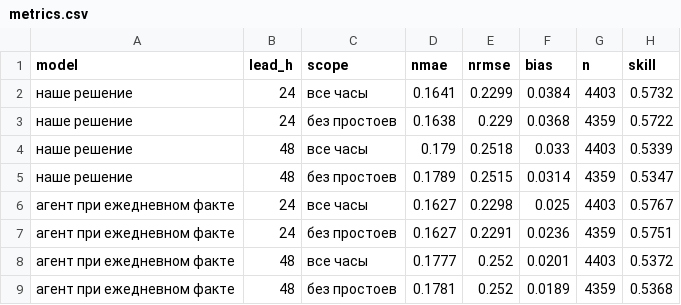
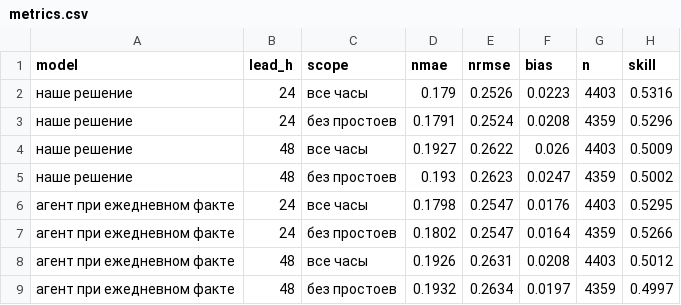
Before and after one commit to BAITC-Hacks/hack-2adafad9-kayo, a CSV file: forecasts/metrics.csv, drawn as a sheet; only a part is shown; the diff covers the shown part only.

```diff
--- a/forecasts/metrics.csv
+++ b/forecasts/metrics.csv
@@ -1,9 +1,9 @@
 model,lead_h,scope,nmae,nrmse,bias,n,skill
-наше решение,24,все часы,0.1641,0.2299,0.0384,4403,0.5732
-наше решение,24,без простоев,0.1638,0.229,0.0368,4359,0.5722
-наше решение,48,все часы,0.179,0.2518,0.033,4403,0.5339
-наше решение,48,без простоев,0.1789,0.2515,0.0314,4359,0.5347
-агент при ежедневном факте,24,все часы,0.1627,0.2298,0.025,4403,0.5767
-агент при ежедневном факте,24,без простоев,0.1627,0.2291,0.0236,4359,0.5751
-агент при ежедневном факте,48,все часы,0.1777,0.252,0.0201,4403,0.5372
-агент при ежедневном факте,48,без простоев,0.1781,0.252,0.0189,4359,0.5368
+наше решение,24,все часы,0.179,0.2526,0.0223,4403,0.5316
+наше решение,24,без простоев,0.1791,0.2524,0.0208,4359,0.5296
+наше решение,48,все часы,0.1927,0.2622,0.026,4403,0.5009
+наше решение,48,без простоев,0.193,0.2623,0.0247,4359,0.5002
+агент при ежедневном факте,24,все часы,0.1798,0.2547,0.0176,4403,0.5295
+агент при ежедневном факте,24,без простоев,0.1802,0.2547,0.0164,4359,0.5266
+агент при ежедневном факте,48,все часы,0.1926,0.2631,0.0208,4403,0.5012
+агент при ежедневном факте,48,без простоев,0.1932,0.2634,0.0197,4359,0.4997
```
Also changed, not shown: 60 edited cells elsewhere in this file, 29 other files.
